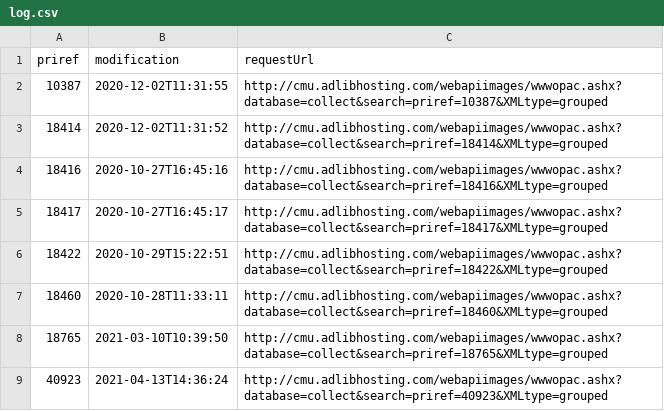
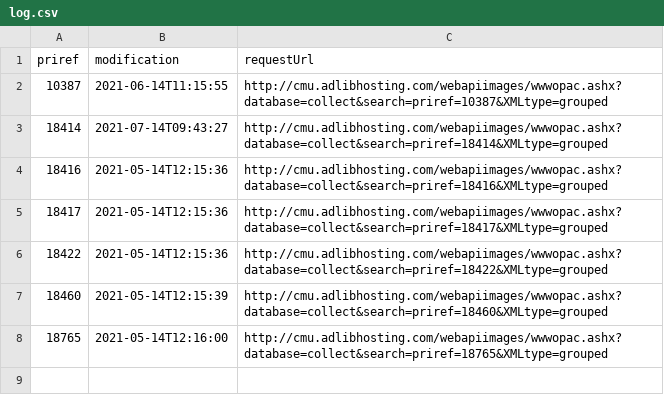
Before and after one commit to vangoghworldwide/centraal_museum, a CSV file: adlibxml/log.csv, drawn as a sheet.

Commit message:
Added rkdartists handling, changed /value into /term

```diff
--- a/adlibxml/log.csv
+++ b/adlibxml/log.csv
@@ -1,9 +1,8 @@
 "priref","modification","requestUrl"
-"10387","2020-12-02T11:31:55","http://cmu.adlibhosting.com/webapiimages/wwwopac.ashx?database=collect&search=priref=10387&XMLtype=grouped"
-"18414","2020-12-02T11:31:52","http://cmu.adlibhosting.com/webapiimages/wwwopac.ashx?database=collect&search=priref=18414&XMLtype=grouped"
-"18416","2020-10-27T16:45:16","http://cmu.adlibhosting.com/webapiimages/wwwopac.ashx?database=collect&search=priref=18416&XMLtype=grouped"
-"18417","2020-10-27T16:45:17","http://cmu.adlibhosting.com/webapiimages/wwwopac.ashx?database=collect&search=priref=18417&XMLtype=grouped"
-"18422","2020-10-29T15:22:51","http://cmu.adlibhosting.com/webapiimages/wwwopac.ashx?database=collect&search=priref=18422&XMLtype=grouped"
-"18460","2020-10-28T11:33:11","http://cmu.adlibhosting.com/webapiimages/wwwopac.ashx?database=collect&search=priref=18460&XMLtype=grouped"
-"18765","2021-03-10T10:39:50","http://cmu.adlibhosting.com/webapiimages/wwwopac.ashx?database=collect&search=priref=18765&XMLtype=grouped"
-"40923","2021-04-13T14:36:24","http://cmu.adlibhosting.com/webapiimages/wwwopac.ashx?database=collect&search=priref=40923&XMLtype=grouped"
+"10387","2021-06-14T11:15:55","http://cmu.adlibhosting.com/webapiimages/wwwopac.ashx?database=collect&search=priref=10387&XMLtype=grouped"
+"18414","2021-07-14T09:43:27","http://cmu.adlibhosting.com/webapiimages/wwwopac.ashx?database=collect&search=priref=18414&XMLtype=grouped"
+"18416","2021-05-14T12:15:36","http://cmu.adlibhosting.com/webapiimages/wwwopac.ashx?database=collect&search=priref=18416&XMLtype=grouped"
+"18417","2021-05-14T12:15:36","http://cmu.adlibhosting.com/webapiimages/wwwopac.ashx?database=collect&search=priref=18417&XMLtype=grouped"
+"18422","2021-05-14T12:15:36","http://cmu.adlibhosting.com/webapiimages/wwwopac.ashx?database=collect&search=priref=18422&XMLtype=grouped"
+"18460","2021-05-14T12:15:39","http://cmu.adlibhosting.com/webapiimages/wwwopac.ashx?database=collect&search=priref=18460&XMLtype=grouped"
+"18765","2021-05-14T12:16:00","http://cmu.adlibhosting.com/webapiimages/wwwopac.ashx?database=collect&search=priref=18765&XMLtype=grouped"
```
Also changed, not shown: 23 other files.
